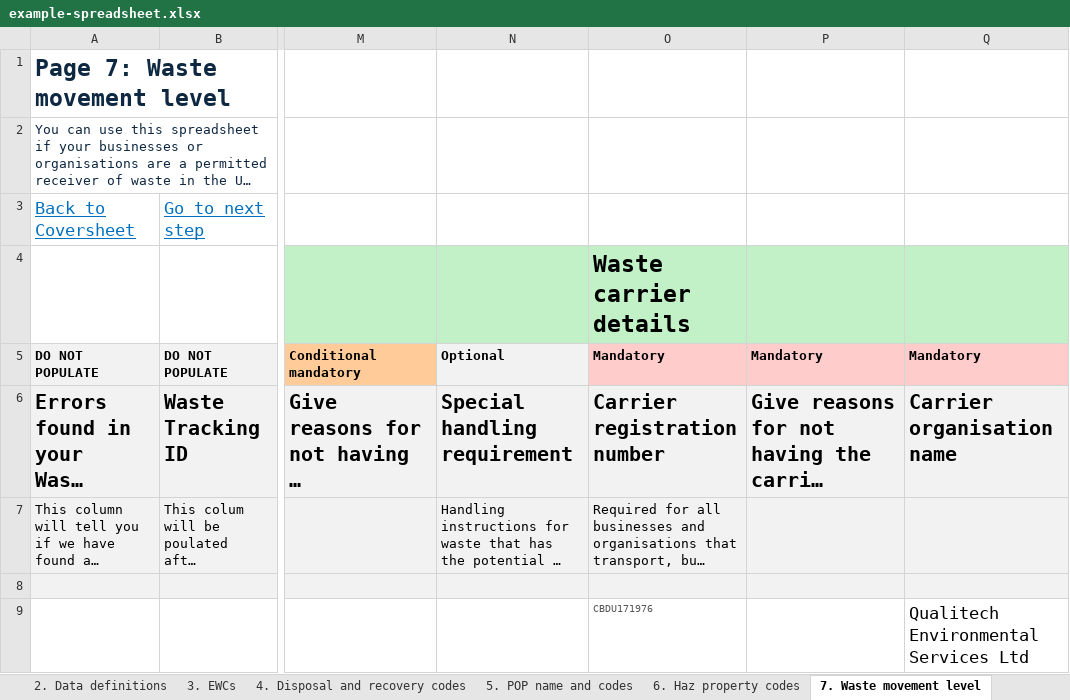
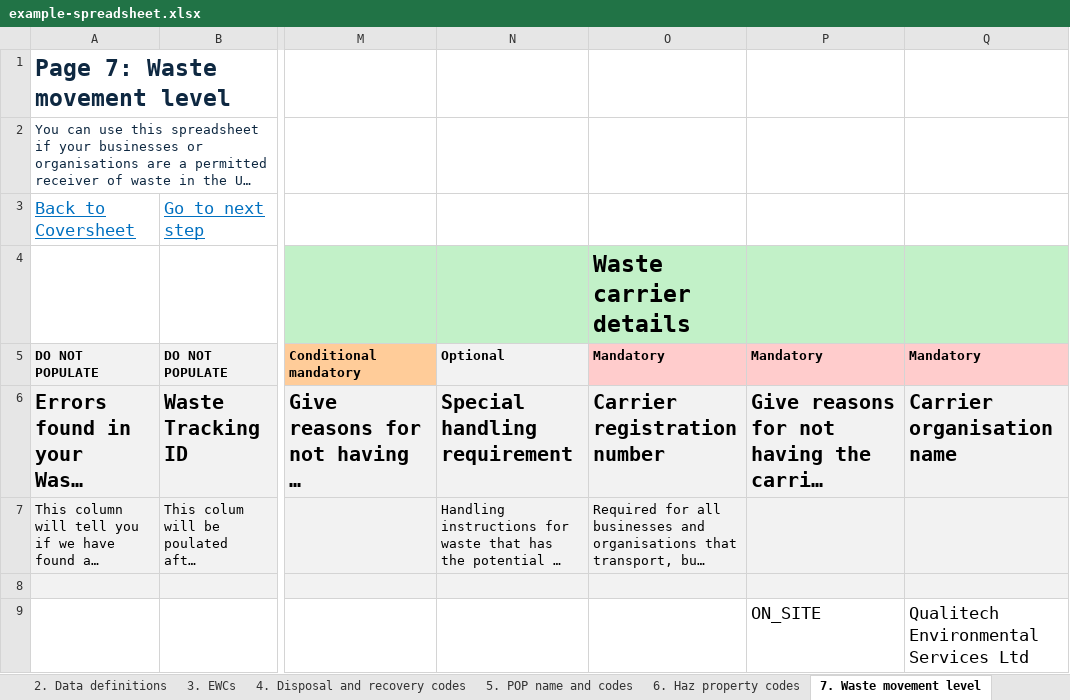
Before and after one commit to DEFRA/waste-organisation-backend, an Excel workbook: test-resources/example-spreadsheet.xlsx, sheet 7. Waste movement level, drawn as a sheet; only a part is shown, gaps mark what is left out; long unchanged cells end in …; values as stored, in another font and other column widths than the file's, no borders; conditional formats not drawn; 1 other sheet too large or unreadable and not compared; the diff names each change by its address in the sheet, - before the commit and + after, or states it on an @@ line.

Commit message:
DWT-1796 coerce no reg reason to empty string (#63)
* DWT-1796: coerce no reg reason to empty string WIP

* DWT-1796: wip

* DWT-1796: wip

* DWT-1796: big refactor

* DWT-1796: removed deleted reference

* DWT-1796: deleted unused code

* DWT-1796: port unit tests

* DWT-1796: update example spreadsheet

* DWT-1796: suppress sonar warning

* DWT-1796: added transform test

```diff
--- a/test-resources/example-spreadsheet.xlsx (sheet 7. Waste movement level)
+++ b/test-resources/example-spreadsheet.xlsx (sheet 7. Waste movement level)
-O9: CBDU171976
+O9: (empty)
-P9: (empty)
+P9: ON_SITE
```
Also changed, not shown: 6 other files.
